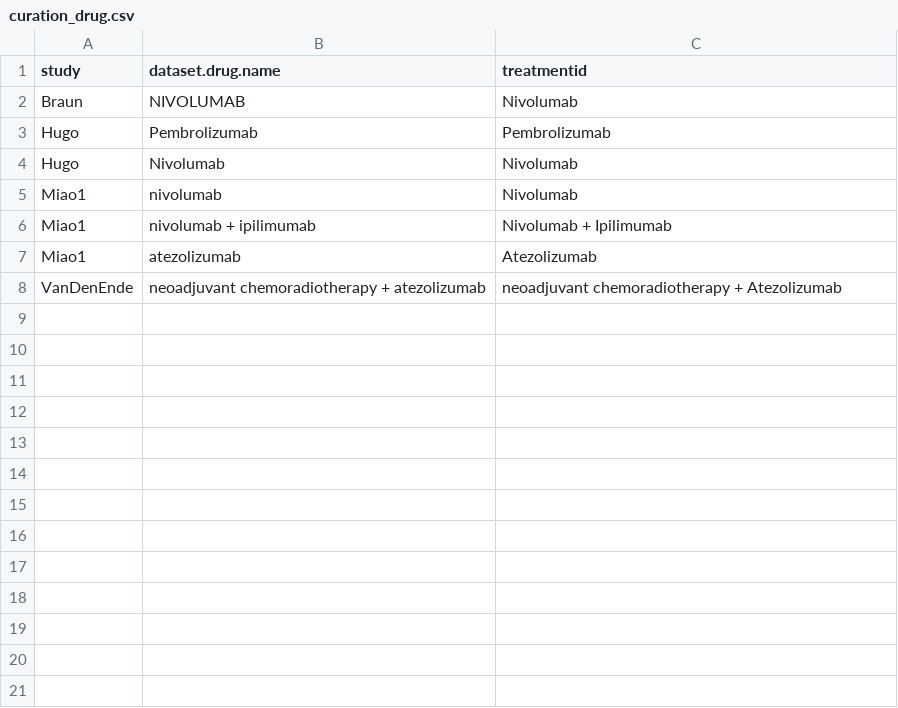
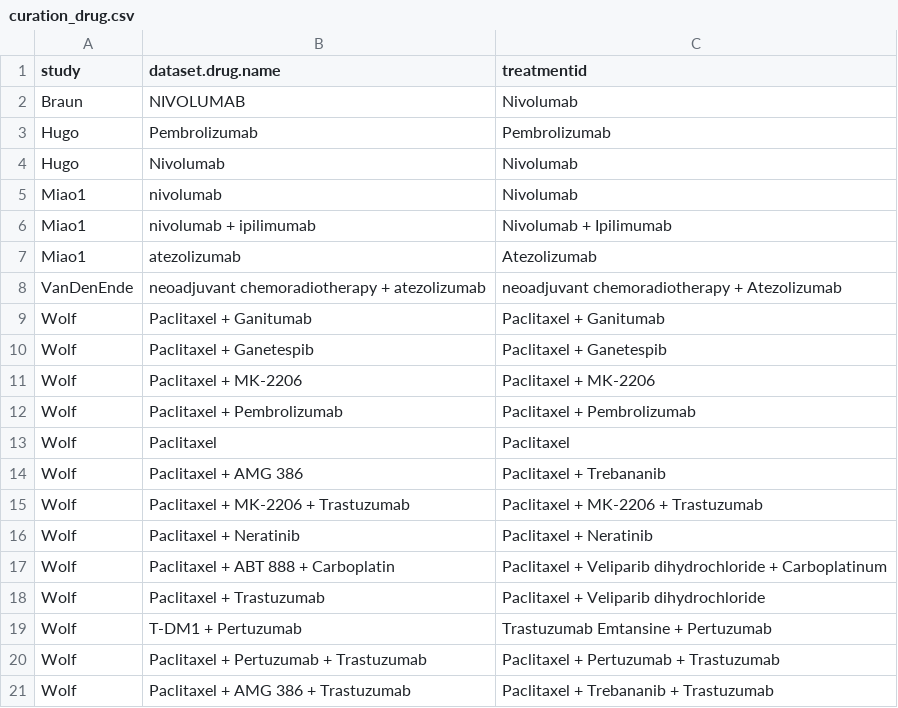
Before and after one commit to BHKLAB-DataProcessing/ICB_Common, a CSV file: data/curation_drug.csv, drawn as a sheet; the diff names each change by its address in the sheet, - before the commit and + after, or states it on an @@ line.

Commit message:
Wolf study added

```diff
--- a/data/curation_drug.csv
+++ b/data/curation_drug.csv
+row 9: Wolf | Paclitaxel + Ganitumab | Paclitaxel + Ganitumab
+row 10: Wolf | Paclitaxel + Ganetespib | Paclitaxel + Ganetespib
+row 11: Wolf | Paclitaxel + MK-2206 | Paclitaxel + MK-2206
+row 12: Wolf | Paclitaxel + Pembrolizumab | Paclitaxel + Pembrolizumab
+row 13: Wolf | Paclitaxel | Paclitaxel
+row 14: Wolf | Paclitaxel + AMG 386 | Paclitaxel + Trebananib
+row 15: Wolf | Paclitaxel + MK-2206 + Trastuzumab | Paclitaxel + MK-2206 + Trastuzumab
+row 16: Wolf | Paclitaxel + Neratinib | Paclitaxel + Neratinib
+row 17: Wolf | Paclitaxel + ABT 888 + Carboplatin | Paclitaxel + Veliparib dihydrochloride + Carboplatinum
+row 18: Wolf | Paclitaxel + Trastuzumab | Paclitaxel + Veliparib dihydrochloride
+row 19: Wolf | T-DM1 + Pertuzumab | Trastuzumab Emtansine + Pertuzumab
+row 20: Wolf | Paclitaxel + Pertuzumab + Trastuzumab | Paclitaxel + Pertuzumab + Trastuzumab
+row 21: Wolf | Paclitaxel + AMG 386 + Trastuzumab | Paclitaxel + Trebananib + Trastuzumab
```
